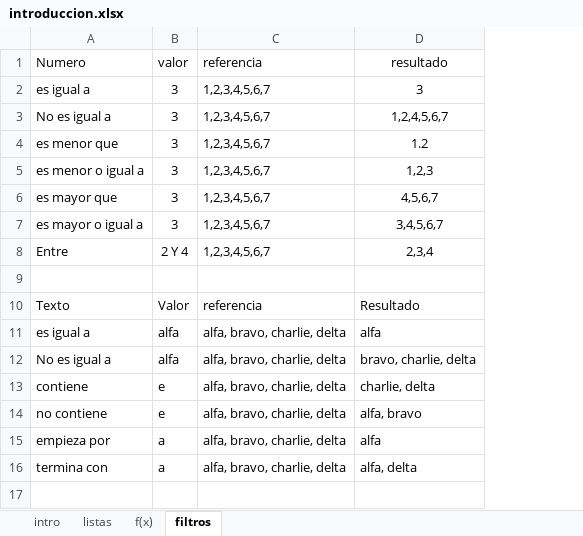
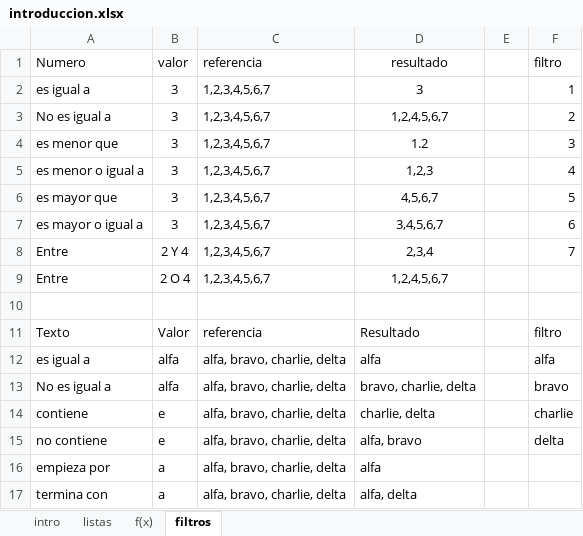
Before and after one commit to C215714N/EducacionIT, an Excel workbook: introduccion.xlsx, sheet filtros, drawn as a sheet; values as stored, in another font and other column widths than the file's, no borders; table styles not drawn; the diff names each change by its address in the sheet, - before the commit and + after, or states it on an @@ line.

```diff
--- a/introduccion.xlsx (sheet filtros)
+++ b/introduccion.xlsx (sheet filtros)
+column E, empty
+column F, rows 1-8: filtro | 1 | 2 | 3 | 4 | 5 | 6 | 7; rows 11-15: filtro | alfa | bravo | charlie | delta
+row 9: Entre | 2 O 4 | 1,2,3,4,5,6,7 | 1,2,4,5,6,7
```
Also changed, not shown: empresa.xlsx, 1 other file.
